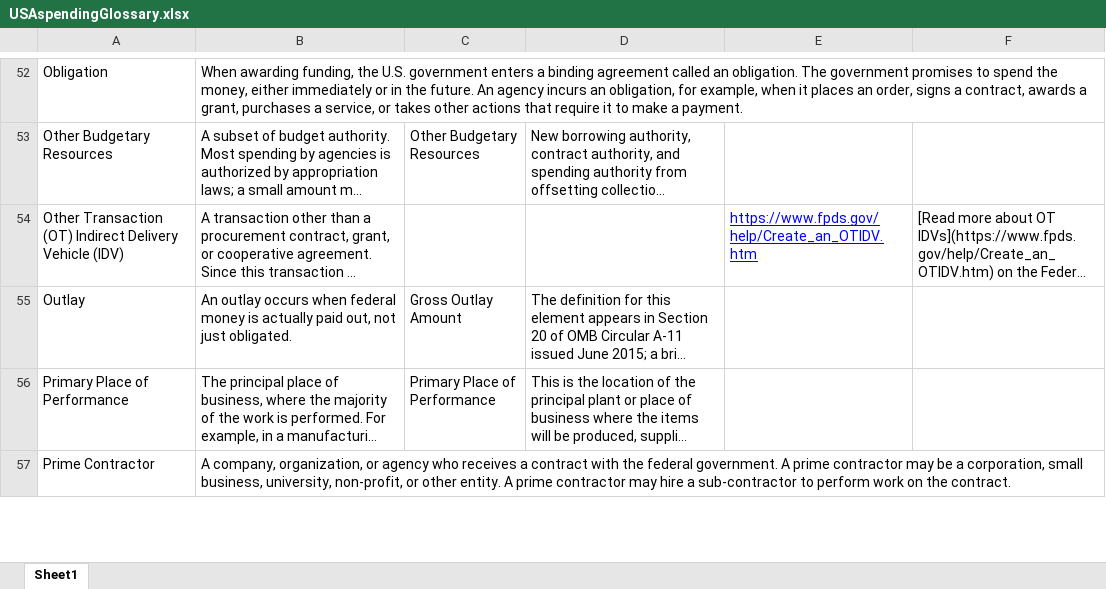
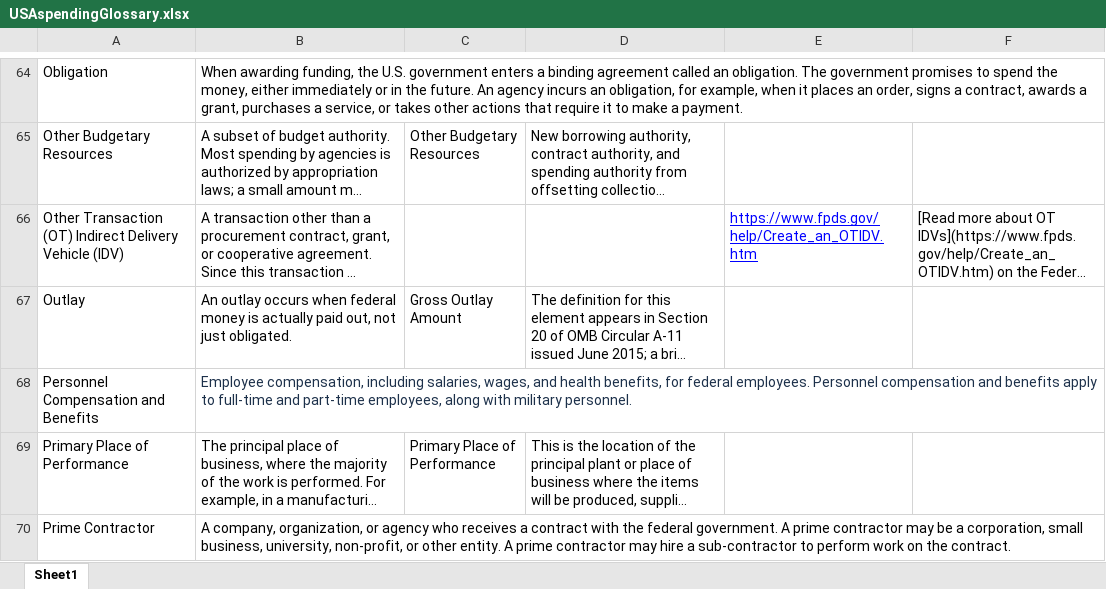
Before and after one commit to fedspendingtransparency/usaspending-api, an Excel workbook: usaspending_api/data/USAspendingGlossary.xlsx, sheet Sheet1, drawn as a sheet; only a part is shown, gaps mark what is left out; long unchanged cells end in …; values as stored, in another font and other column widths than the file's, no borders; the diff covers the shown part only; the diff names each change by its address in the sheet, - before the commit and + after, or states it on an @@ line.

```diff
--- a/usaspending_api/data/USAspendingGlossary.xlsx (sheet Sheet1)
+++ b/usaspending_api/data/USAspendingGlossary.xlsx (sheet Sheet1)
+row 68: Personnel Compensation and Benefits | Employee compensation, including salaries, wages, and health benefits, for federal employees. Personnel compensation and benefits apply to full-time and part-time employees, along with military personnel.
```
Also changed, not shown: 15 added rows elsewhere in this sheet.
